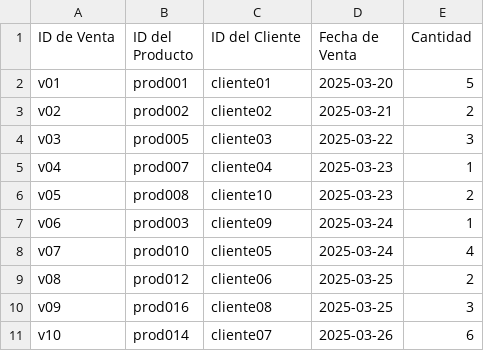
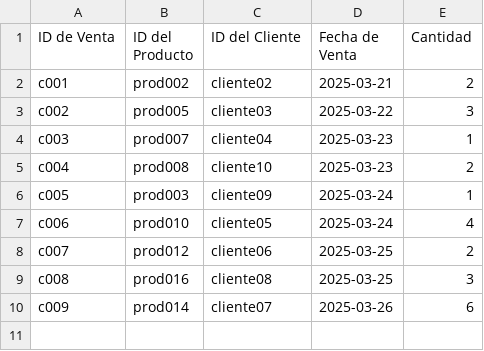
Before and after one commit to Cesar-AC/inven, a CSV file: ventas.csv, drawn as a sheet.

```diff
--- a/ventas.csv
+++ b/ventas.csv
@@ -1,11 +1,10 @@
 ID de Venta, ID del Producto, ID del Cliente, Fecha de Venta, Cantidad
-v01,prod001,cliente01,2025-03-20,5
-v02,prod002,cliente02,2025-03-21,2
-v03,prod005,cliente03,2025-03-22,3
-v04,prod007,cliente04,2025-03-23,1
-v05,prod008,cliente10,2025-03-23,2
-v06,prod003,cliente09,2025-03-24,1
-v07,prod010,cliente05,2025-03-24,4
-v08,prod012,cliente06,2025-03-25,2
-v09,prod016,cliente08,2025-03-25,3
-v10,prod014,cliente07,2025-03-26,6
+c001,prod002,cliente02,2025-03-21,2
+c002,prod005,cliente03,2025-03-22,3
+c003,prod007,cliente04,2025-03-23,1
+c004,prod008,cliente10,2025-03-23,2
+c005,prod003,cliente09,2025-03-24,1
+c006,prod010,cliente05,2025-03-24,4
+c007,prod012,cliente06,2025-03-25,2
+c008,prod016,cliente08,2025-03-25,3
+c009,prod014,cliente07,2025-03-26,6
```
Also changed, not shown: compras.csv, 2 other files.
